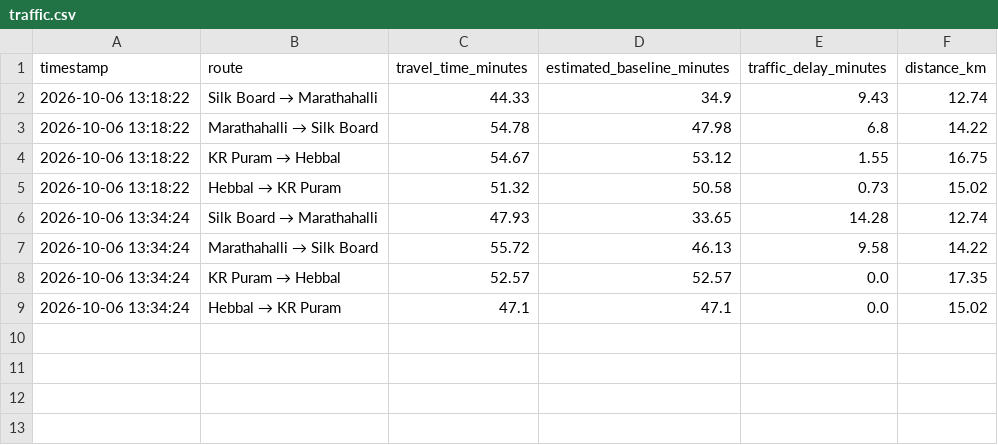
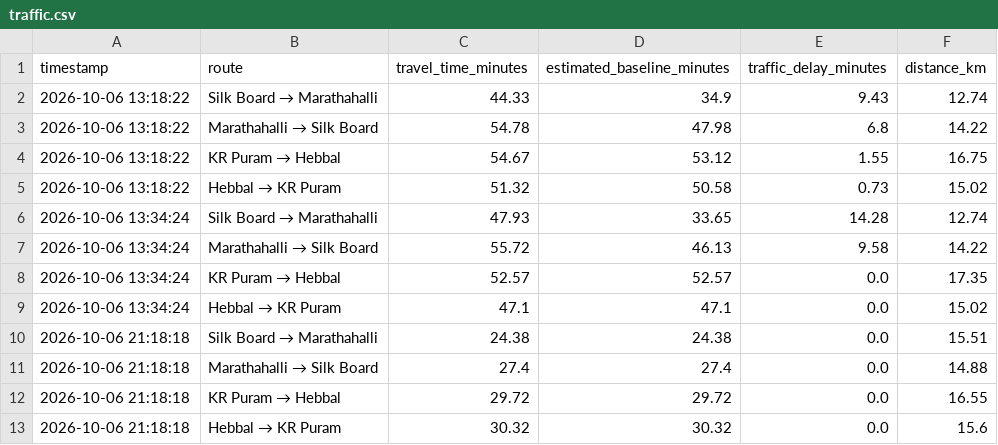
Before and after one commit to Chittu2195/bengaluru-commute-report-card, a CSV file: data/traffic.csv, drawn as a sheet.

```diff
--- a/data/traffic.csv
+++ b/data/traffic.csv
@@ -9 +9,5 @@ timestamp,route,travel_time_minutes,estimated_baseline_minutes,traffic_delay_min
 2026-10-06 13:34:24,Hebbal → KR Puram,47.1,47.1,0.0,15.02
+2026-10-06 21:18:18,Silk Board → Marathahalli,24.38,24.38,0.0,15.51
+2026-10-06 21:18:18,Marathahalli → Silk Board,27.4,27.4,0.0,14.88
+2026-10-06 21:18:18,KR Puram → Hebbal,29.72,29.72,0.0,16.55
+2026-10-06 21:18:18,Hebbal → KR Puram,30.32,30.32,0.0,15.6
```
